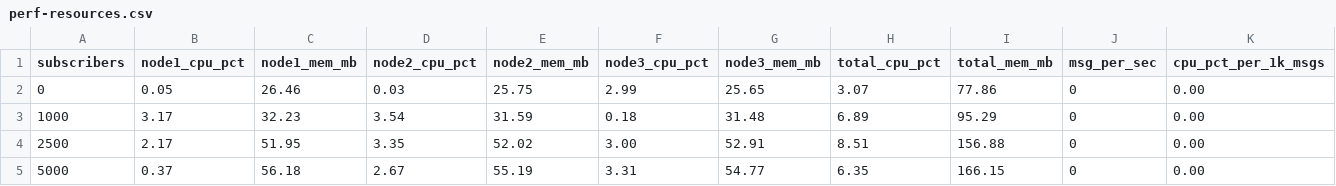
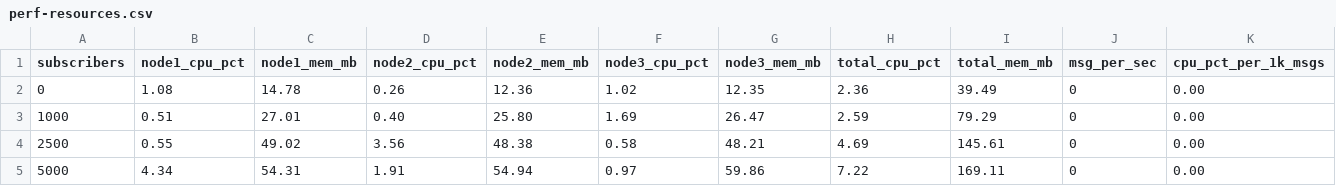
Before and after one commit to hyperiondb/ciqadamq, a CSV file: perf-resources.csv, drawn as a sheet; only a part is shown; the diff covers the shown part only.

```diff
--- a/perf-resources.csv
+++ b/perf-resources.csv
@@ -1,5 +1,5 @@
 subscribers,node1_cpu_pct,node1_mem_mb,node2_cpu_pct,node2_mem_mb,node3_cpu_pct,node3_mem_mb,total_cpu_pct,total_mem_mb,msg_per_sec,cpu_pct_per_1k_msgs
-0,0.05,26.46,0.03,25.75,2.99,25.65,3.07,77.86,0,0.00
-1000,3.17,32.23,3.54,31.59,0.18,31.48,6.89,95.29,0,0.00
-2500,2.17,51.95,3.35,52.02,3.00,52.91,8.51,156.88,0,0.00
-5000,0.37,56.18,2.67,55.19,3.31,54.77,6.35,166.15,0,0.00
+0,1.08,14.78,0.26,12.36,1.02,12.35,2.36,39.49,0,0.00
+1000,0.51,27.01,0.40,25.80,1.69,26.47,2.59,79.29,0,0.00
+2500,0.55,49.02,3.56,48.38,0.58,48.21,4.69,145.61,0,0.00
+5000,4.34,54.31,1.91,54.94,0.97,59.86,7.22,169.11,0,0.00
```
Also changed, not shown: 16 edited cells elsewhere in this file, perf-resources-qos1.csv, perf-resources-qos2.csv, 43 other files.
